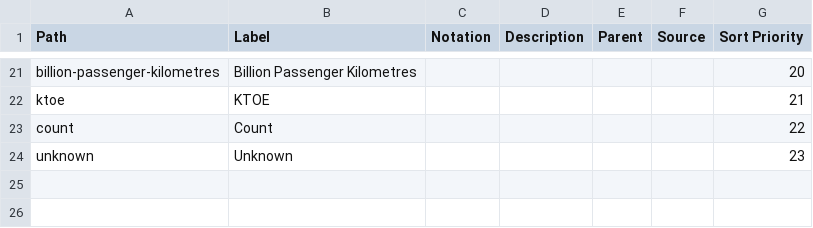
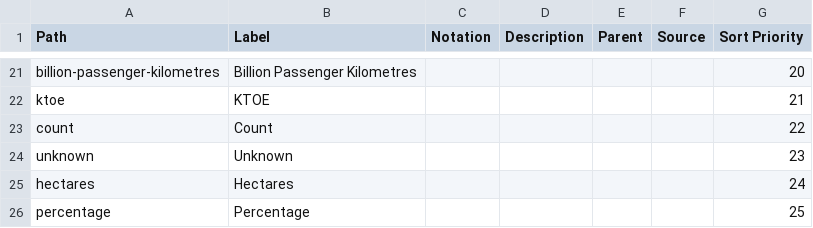
Before and after one commit to GSS-Cogs/family-climate-change, a CSV file: reference/codelists/measurement-units.csv, drawn as a sheet; only a part is shown, gaps mark what is left out; the diff names each change by its address in the sheet, - before the commit and + after, or states it on an @@ line.

```diff
--- a/reference/codelists/measurement-units.csv
+++ b/reference/codelists/measurement-units.csv
+row 25: hectares | Hectares |  |  |  |  | 24
+row 26: percentage | Percentage |  |  |  |  | 25
```
Also changed, not shown: reference/measures.csv, 5 other files.
